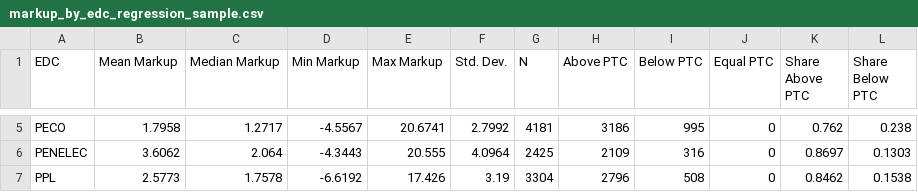
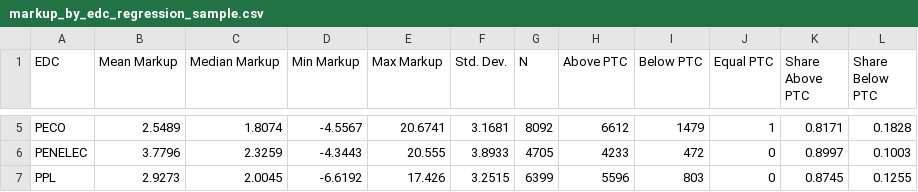
Before and after one commit to ERES-PROJECT/markup-pipeline, a CSV file: Regression/data/markup_by_edc_regression_sample.csv, drawn as a sheet; only a part is shown, gaps mark what is left out; the diff covers the shown part only; the diff names each change by its address in the sheet, - before the commit and + after, or states it on an @@ line.

```diff
--- a/Regression/data/markup_by_edc_regression_sample.csv
+++ b/Regression/data/markup_by_edc_regression_sample.csv
-B5 (Mean Markup): 1.7958
+B5 (Mean Markup): 2.5489
-C5 (Median Markup): 1.2717
+C5 (Median Markup): 1.8074
-F5 (Std. Dev.): 2.7992
+F5 (Std. Dev.): 3.1681
-G5 (N): 4181
+G5 (N): 8092
-H5 (Above PTC): 3186
+H5 (Above PTC): 6612
-I5 (Below PTC): 995
+I5 (Below PTC): 1479
-J5 (Equal PTC): 0
+J5 (Equal PTC): 1
-K5 (Share Above PTC): 0.762
+K5 (Share Above PTC): 0.8171
-L5 (Share Below PTC): 0.238
+L5 (Share Below PTC): 0.1828
-B6 (Mean Markup): 3.6062
+B6 (Mean Markup): 3.7796
-C6 (Median Markup): 2.064
+C6 (Median Markup): 2.3259
-F6 (Std. Dev.): 4.0964
+F6 (Std. Dev.): 3.8933
-G6 (N): 2425
+G6 (N): 4705
-H6 (Above PTC): 2109
+H6 (Above PTC): 4233
-I6 (Below PTC): 316
+I6 (Below PTC): 472
-K6 (Share Above PTC): 0.8697
+K6 (Share Above PTC): 0.8997
-L6 (Share Below PTC): 0.1303
+L6 (Share Below PTC): 0.1003
-B7 (Mean Markup): 2.5773
+B7 (Mean Markup): 2.9273
-C7 (Median Markup): 1.7578
+C7 (Median Markup): 2.0045
-F7 (Std. Dev.): 3.19
+F7 (Std. Dev.): 3.2515
-G7 (N): 3304
+G7 (N): 6399
-H7 (Above PTC): 2796
+H7 (Above PTC): 5596
-I7 (Below PTC): 508
+I7 (Below PTC): 803
-K7 (Share Above PTC): 0.8462
+K7 (Share Above PTC): 0.8745
-L7 (Share Below PTC): 0.1538
+L7 (Share Below PTC): 0.1255
```
Also changed, not shown: 27 edited cells elsewhere in this file, Presentation/outputs/B_a_monthly_data.csv, Presentation/outputs/B_d_above_below_ptc_data.csv, 18 other files.
